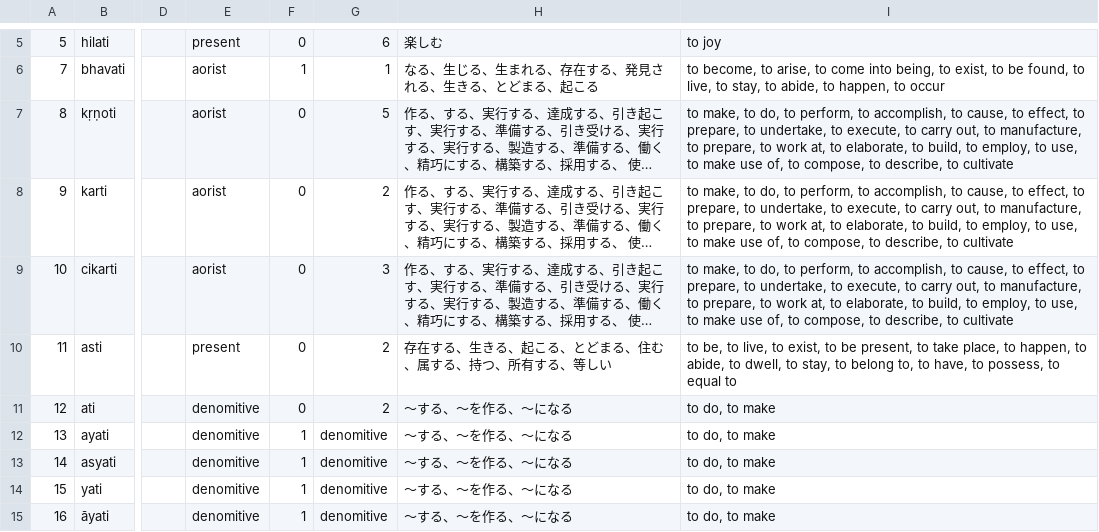
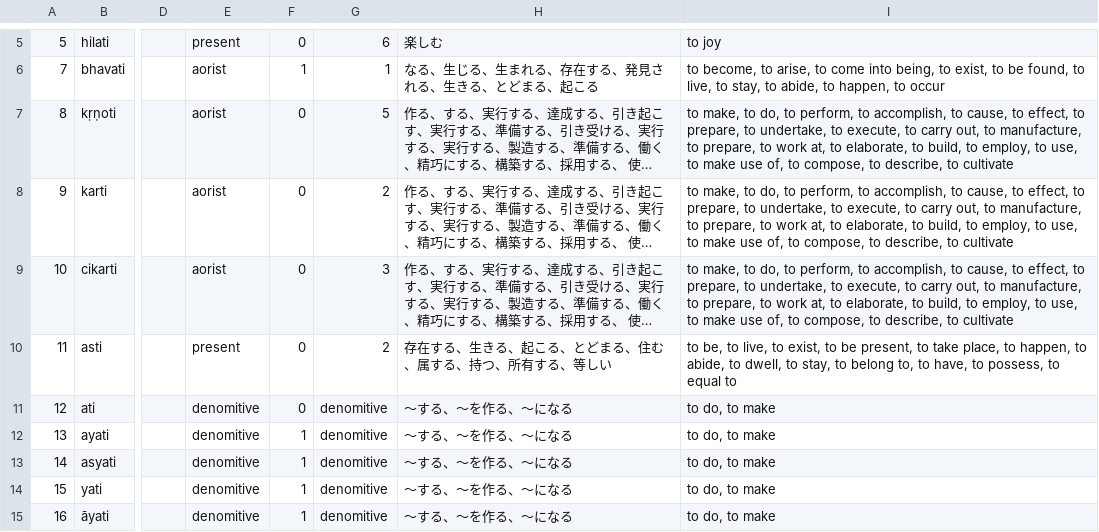
Before and after one commit to Anarcho-Hacktivist-JP/indoeuropean_dictionary, a CSV file: 起動方法・参考サイト/DB/verb_sanskrit.csv, drawn as a sheet; only a part is shown, gaps mark what is left out; long unchanged cells end in …; the diff names each change by its address in the sheet, - before the commit and + after, or states it on an @@ line.

```diff
--- a/起動方法・参考サイト/DB/verb_sanskrit.csv
+++ b/起動方法・参考サイト/DB/verb_sanskrit.csv
-G11: 2
+G11: denomitive
```
Also changed, not shown: 28 other files.
